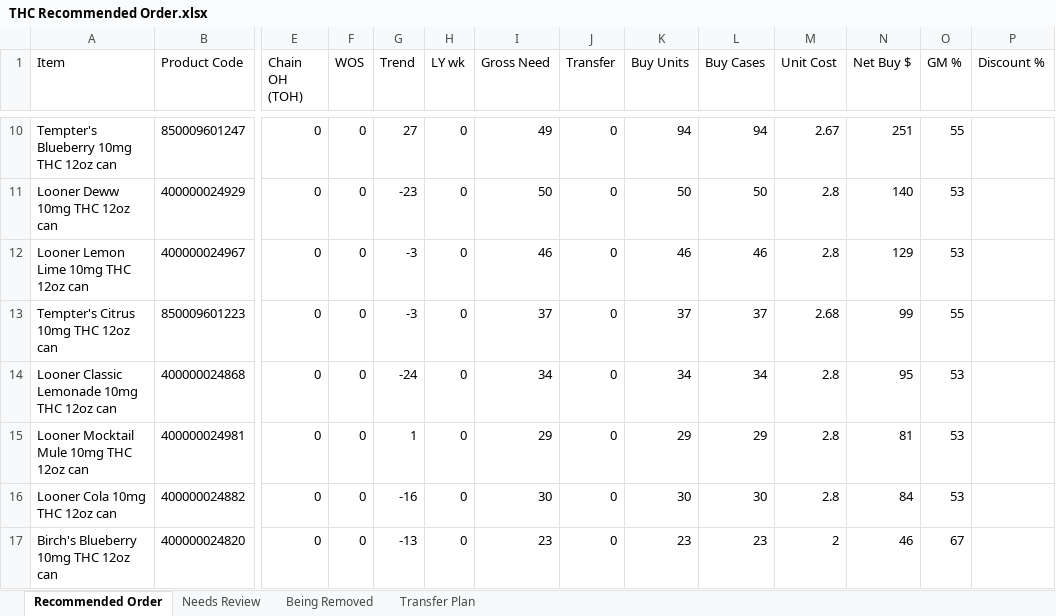
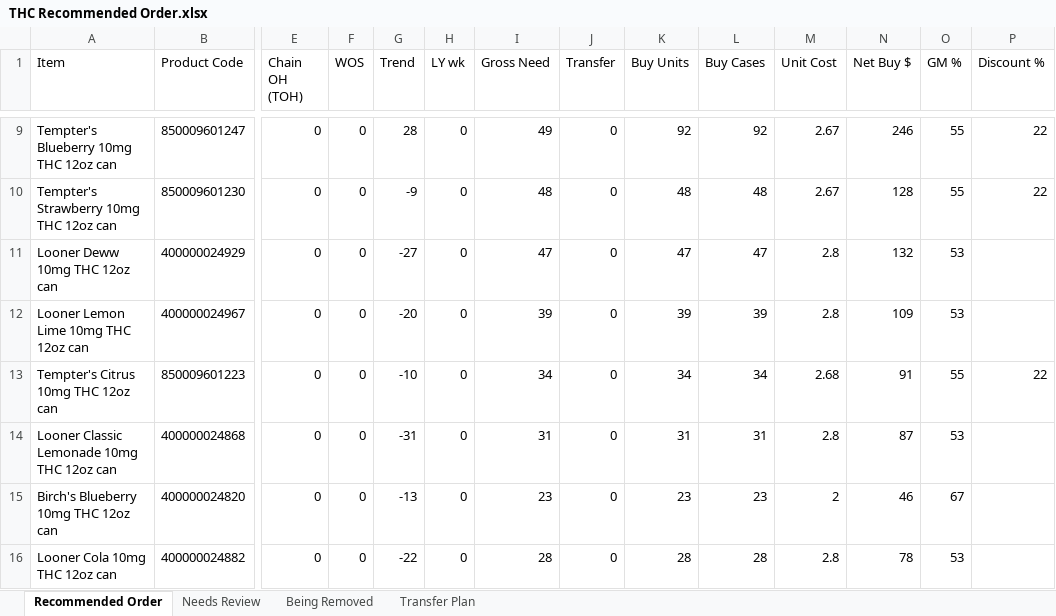
Before and after one commit to Akuklok/thc-dashboard, an Excel workbook: data/THC Recommended Order.xlsx, sheet Recommended Order, drawn as a sheet; only a part is shown, gaps mark what is left out; values as stored, in another font and other column widths than the file's, no borders; removed rows and columns are numbered as before the commit, all else as after; rows hold the shown columns only; the diff covers the shown part only; the diff names each change by its address in the sheet, - before the commit and + after, or states it on an @@ line.

Commit message:
auto-update THC Recommended Order.xlsx

```diff
--- a/data/THC Recommended Order.xlsx (sheet Recommended Order)
+++ b/data/THC Recommended Order.xlsx (sheet Recommended Order)
-G9 (Trend): 27
+G9 (Trend): 28
-K9 (Buy Units): 94
+K9 (Buy Units): 92
-L9 (Buy Cases): 94
+L9 (Buy Cases): 92
-N9 (Net Buy $): 251
+N9 (Net Buy $): 246
-P9 (Discount %): (empty)
+P9 (Discount %): 22
+row 10: Tempter's Strawberry 10mg THC 12oz can | 850009601230 | 0 | 0 | -9 | 0 | 48 | 0 | 48 | 48 | 2.67 | 128 | 55 | 22
-G11 (Trend): -23
+G11 (Trend): -27
-I11 (Gross Need): 50
+I11 (Gross Need): 47
-K11 (Buy Units): 50
+K11 (Buy Units): 47
-L11 (Buy Cases): 50
+L11 (Buy Cases): 47
-N11 (Net Buy $): 140
+N11 (Net Buy $): 132
-G12 (Trend): -3
+G12 (Trend): -20
-I12 (Gross Need): 46
+I12 (Gross Need): 39
-K12 (Buy Units): 46
+K12 (Buy Units): 39
-L12 (Buy Cases): 46
+L12 (Buy Cases): 39
-N12 (Net Buy $): 129
+N12 (Net Buy $): 109
-G13 (Trend): -3
+G13 (Trend): -10
-I13 (Gross Need): 37
+I13 (Gross Need): 34
-K13 (Buy Units): 37
+K13 (Buy Units): 34
-L13 (Buy Cases): 37
+L13 (Buy Cases): 34
-N13 (Net Buy $): 99
+N13 (Net Buy $): 91
-P13 (Discount %): (empty)
+P13 (Discount %): 22
-G14 (Trend): -24
+G14 (Trend): -31
-I14 (Gross Need): 34
+I14 (Gross Need): 31
-K14 (Buy Units): 34
+K14 (Buy Units): 31
-L14 (Buy Cases): 34
+L14 (Buy Cases): 31
-N14 (Net Buy $): 95
+N14 (Net Buy $): 87
-row 15: Looner Mocktail Mule 10mg THC 12oz can | 400000024981 | 0 | 0 | 1 | 0 | 29 | 0 | 29 | 29 | 2.8 | 81 | 53
-row 16: Looner Cola 10mg THC 12oz can | 400000024882 | 0 | 0 | -16 | 0 | 30 | 0 | 30 | 30 | 2.8 | 84 | 53
+row 16: Looner Cola 10mg THC 12oz can | 400000024882 | 0 | 0 | -22 | 0 | 28 | 0 | 28 | 28 | 2.8 | 78 | 53
```
Also changed, not shown: 25 added rows, 29 removed rows and 235 edited cells elsewhere in this sheet, sheet Transfer Plan, sheet Needs Review, sheet Being Removed.
